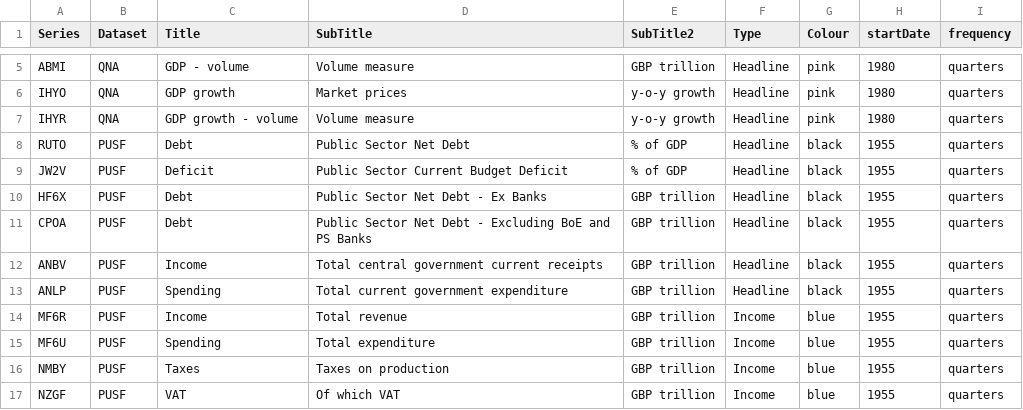
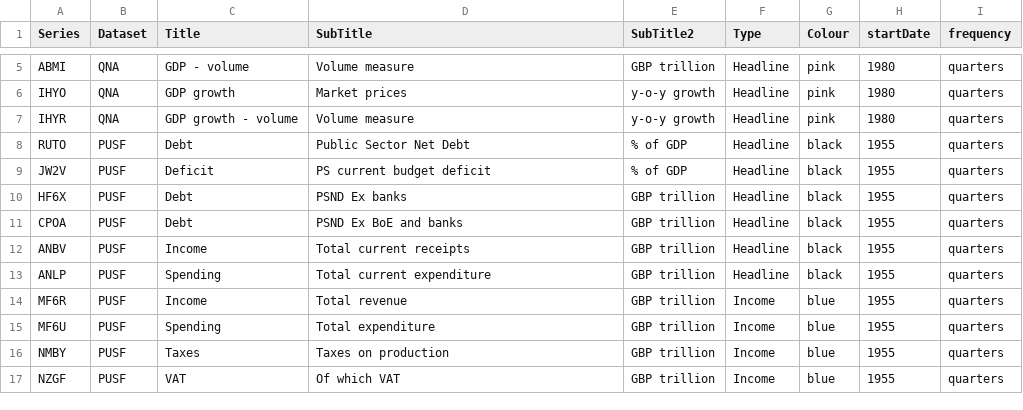
Before and after one commit to RDeconomist/RDeconomist.github.io, a CSV file: data/onsSeries.csv, drawn as a sheet; only a part is shown, gaps mark what is left out.

Commit message:
Update onsSeries.csv

```diff
--- a/data/onsSeries.csv
+++ b/data/onsSeries.csv
@@ -8,7 +8,7 @@ IHYR,QNA,GDP growth - volume,Volume measure,y-o-y growth,Headline,pink,1980,quar
 RUTO,PUSF,Debt,Public Sector Net Debt,% of GDP,Headline,black,1955,quarters
-JW2V,PUSF,Deficit,Public Sector Current Budget Deficit,% of GDP,Headline,black,1955,quarters
-HF6X,PUSF,Debt,Public Sector Net Debt - Ex Banks,GBP trillion,Headline,black,1955,quarters
-CPOA,PUSF,Debt,Public Sector Net Debt - Excluding BoE and PS Banks,GBP trillion,Headline,black,1955,quarters
-ANBV,PUSF,Income,Total central government current receipts,GBP trillion,Headline,black,1955,quarters
-ANLP,PUSF,Spending,Total current government expenditure,GBP trillion,Headline,black,1955,quarters
+JW2V,PUSF,Deficit,PS current budget deficit,% of GDP,Headline,black,1955,quarters
+HF6X,PUSF,Debt,PSND Ex banks,GBP trillion,Headline,black,1955,quarters
+CPOA,PUSF,Debt,PSND Ex BoE and banks,GBP trillion,Headline,black,1955,quarters
+ANBV,PUSF,Income,Total current receipts,GBP trillion,Headline,black,1955,quarters
+ANLP,PUSF,Spending,Total current expenditure,GBP trillion,Headline,black,1955,quarters
 MF6R,PUSF,Income,Total revenue,GBP trillion,Income,blue,1955,quarters
```
